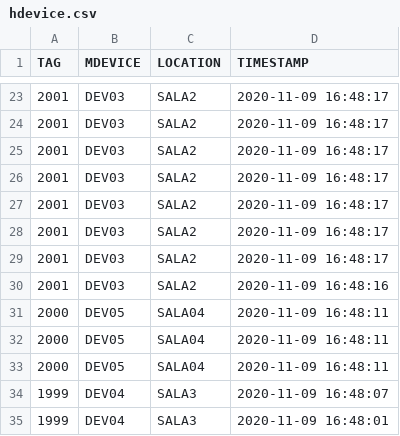
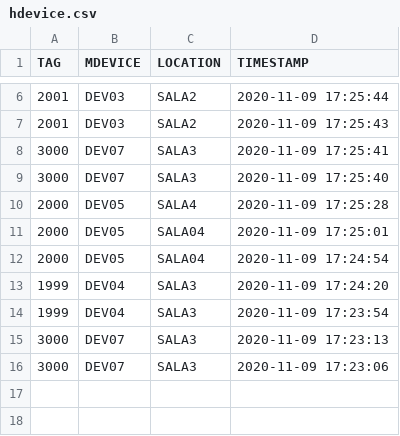
Before and after one commit to raoc/Higia, a CSV file: Scripts/hdevice.csv, drawn as a sheet; only a part is shown, gaps mark what is left out; the diff covers the shown part only.

```diff
--- a/Scripts/hdevice.csv
+++ b/Scripts/hdevice.csv
@@ -23,13 +6,11 @@ TAG,MDEVICE,LOCATION,TIMESTAMP
-2001,DEV03,SALA2,2020-11-09 16:48:17
-2001,DEV03,SALA2,2020-11-09 16:48:17
-2001,DEV03,SALA2,2020-11-09 16:48:17
-2001,DEV03,SALA2,2020-11-09 16:48:17
-2001,DEV03,SALA2,2020-11-09 16:48:17
-2001,DEV03,SALA2,2020-11-09 16:48:17
-2001,DEV03,SALA2,2020-11-09 16:48:17
-2001,DEV03,SALA2,2020-11-09 16:48:16
-2000,DEV05,SALA04,2020-11-09 16:48:11
-2000,DEV05,SALA04,2020-11-09 16:48:11
-2000,DEV05,SALA04,2020-11-09 16:48:11
-1999,DEV04,SALA3,2020-11-09 16:48:07
-1999,DEV04,SALA3,2020-11-09 16:48:01
+2001,DEV03,SALA2,2020-11-09 17:25:44
+2001,DEV03,SALA2,2020-11-09 17:25:43
+3000,DEV07,SALA3,2020-11-09 17:25:41
+3000,DEV07,SALA3,2020-11-09 17:25:40
+2000,DEV05,SALA4,2020-11-09 17:25:28
+2000,DEV05,SALA04,2020-11-09 17:25:01
+2000,DEV05,SALA04,2020-11-09 17:24:54
+1999,DEV04,SALA3,2020-11-09 17:24:20
+1999,DEV04,SALA3,2020-11-09 17:23:54
+3000,DEV07,SALA3,2020-11-09 17:23:13
+3000,DEV07,SALA3,2020-11-09 17:23:06
```
Also changed, not shown: 17 removed rows and 8 edited cells elsewhere in this file, 4 other files.
